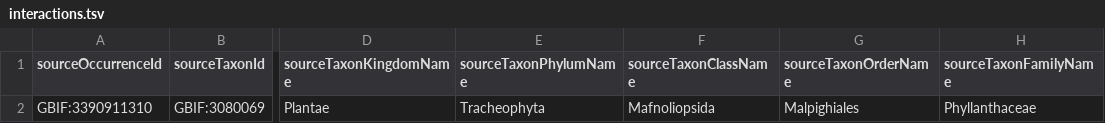
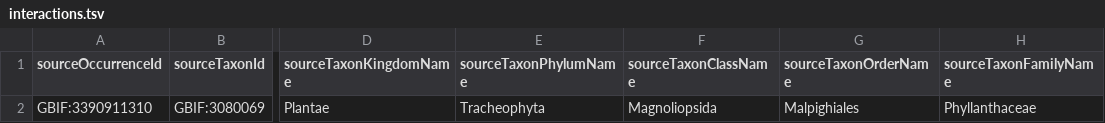
Before and after one commit to aubreymoore/Guam-insect-associates-of-Glochidion, a TSV file: interactions.tsv, drawn as a sheet; only a part is shown, gaps mark what is left out; the diff names each change by its address in the sheet, - before the commit and + after, or states it on an @@ line.

Commit message:
Update interactions.tsv

```diff
--- a/interactions.tsv
+++ b/interactions.tsv
-F2 (sourceTaxonClassName): Mafnoliopsida
+F2 (sourceTaxonClassName): Magnoliopsida
```
